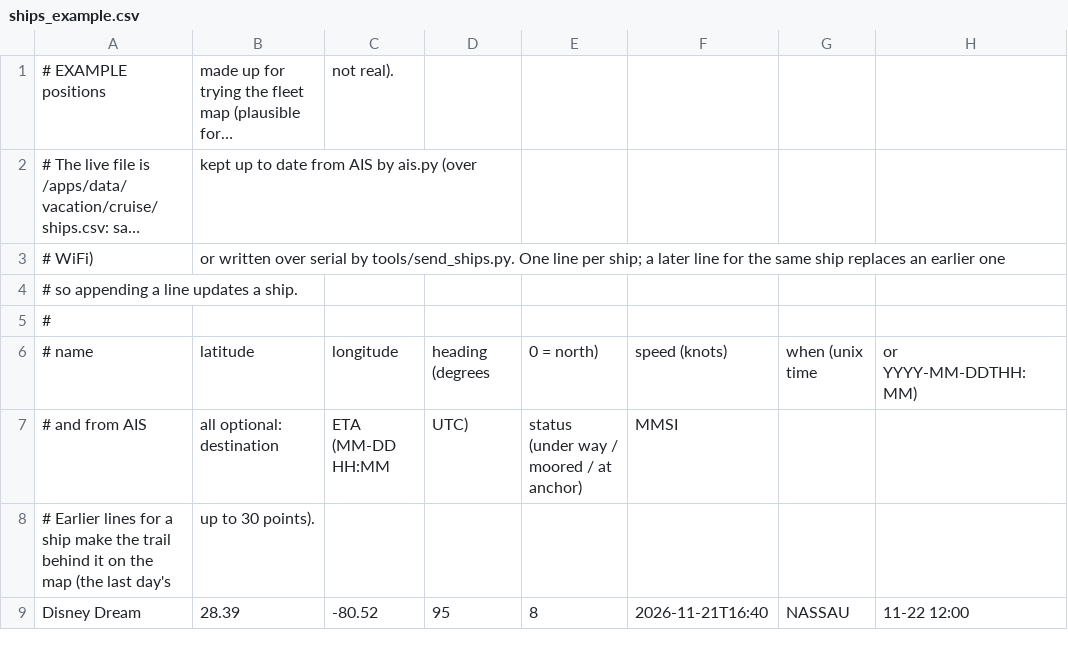
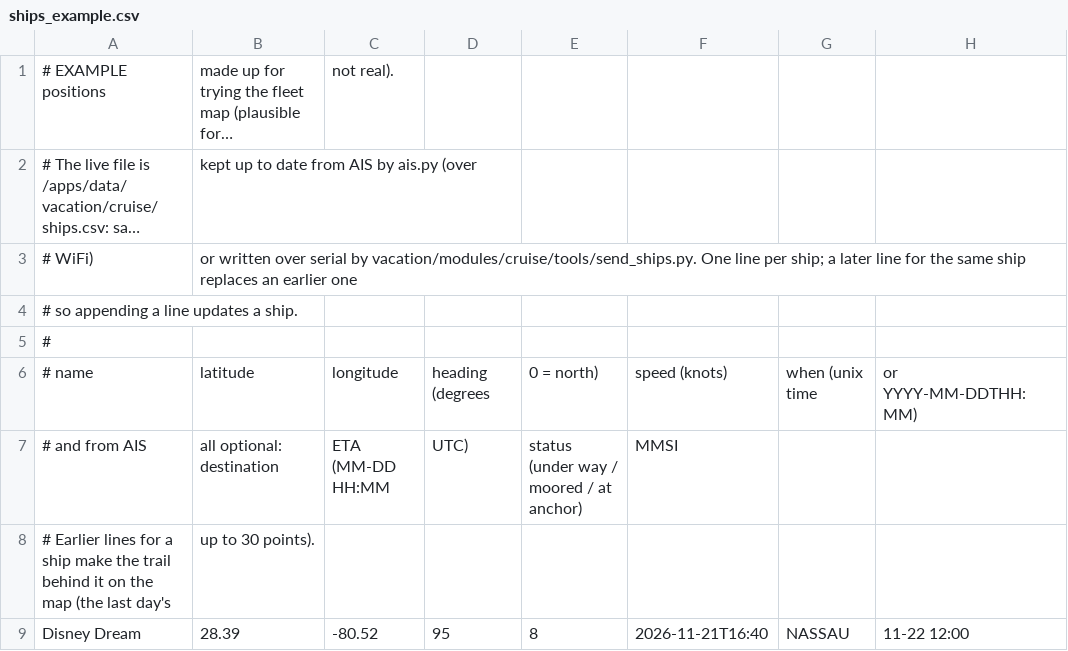
Before and after one commit to dretay/chessclock, a CSV file: vacation/modules/cruise/ships_example.csv, drawn as a sheet; only a part is shown; long unchanged cells end in …; the diff names each change by its address in the sheet, - before the commit and + after, or states it on an @@ line.

```diff
--- a/vacation/modules/cruise/ships_example.csv
+++ b/vacation/modules/cruise/ships_example.csv
-B3: …serial by tools/send_ships.py. One line…
+B3: …serial by vacation/modules/cruise/tools/send_ships.py. One line…
```
Also changed, not shown: 52 other files.
